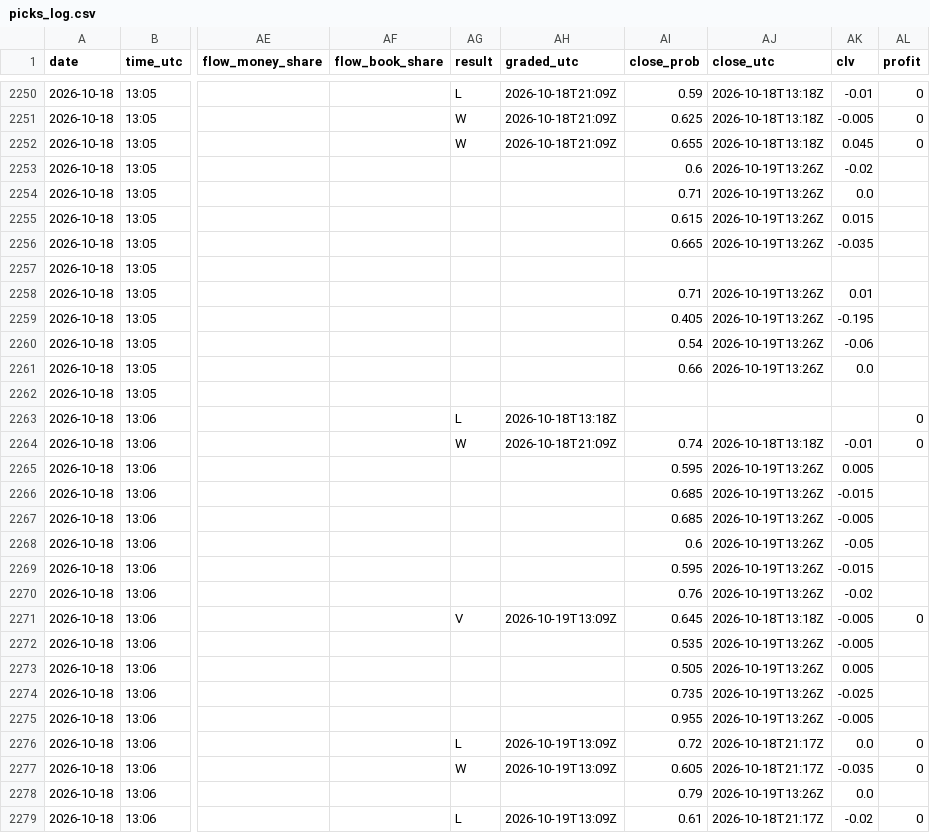
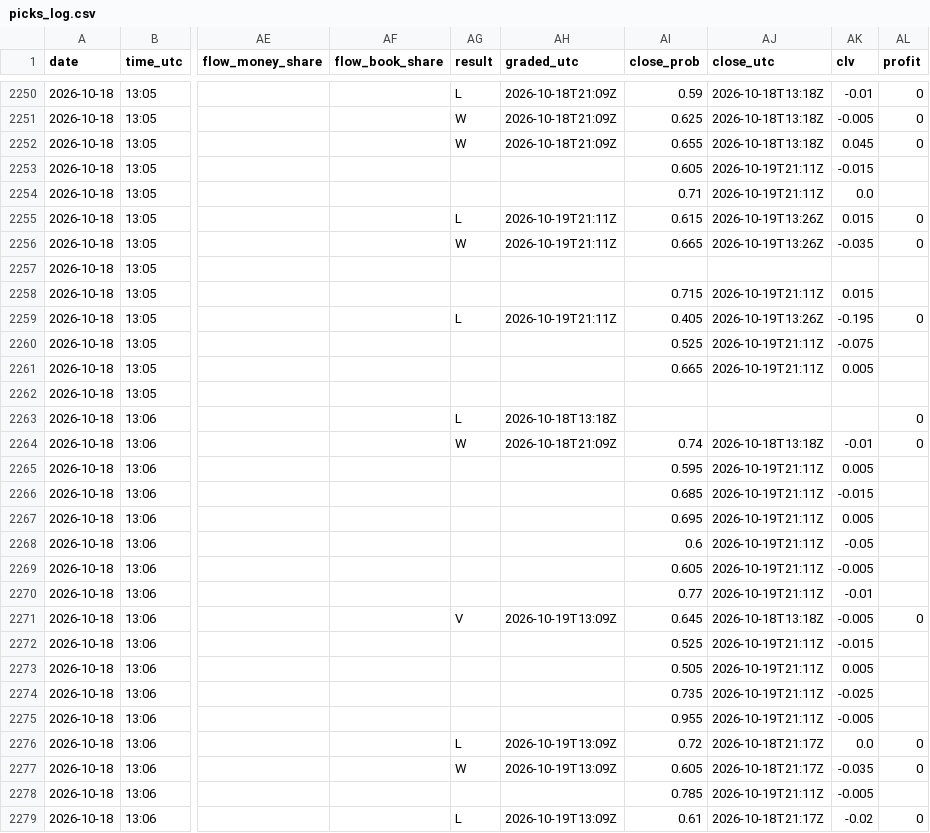
Before and after one commit to Predatuh/EdgeBot, a CSV file: data/v2/picks_log.csv, drawn as a sheet; only a part is shown, gaps mark what is left out; the diff covers the shown part only; the diff names each change by its address in the sheet, - before the commit and + after, or states it on an @@ line.

```diff
--- a/data/v2/picks_log.csv
+++ b/data/v2/picks_log.csv
-AI2253 (close_prob): 0.6
+AI2253 (close_prob): 0.605
-AJ2253:AJ2254 (close_utc): 2026-10-19T13:26Z
+AJ2253:AJ2254 (close_utc): 2026-10-19T21:11Z
-AK2253 (clv): -0.02
+AK2253 (clv): -0.015
-AG2255 (result): (empty)
+AG2255 (result): L
-AH2255:AH2256 (graded_utc): (empty)
+AH2255:AH2256 (graded_utc): 2026-10-19T21:11Z
-AL2255:AL2256 (profit): (empty)
+AL2255:AL2256 (profit): 0
-AG2256 (result): (empty)
+AG2256 (result): W
-AI2258 (close_prob): 0.71
+AI2258 (close_prob): 0.715
-AJ2258 (close_utc): 2026-10-19T13:26Z
+AJ2258 (close_utc): 2026-10-19T21:11Z
-AK2258 (clv): 0.01
+AK2258 (clv): 0.015
-AG2259 (result): (empty)
+AG2259 (result): L
-AH2259 (graded_utc): (empty)
+AH2259 (graded_utc): 2026-10-19T21:11Z
-AL2259 (profit): (empty)
+AL2259 (profit): 0
-AI2260 (close_prob): 0.54
+AI2260 (close_prob): 0.525
-AJ2260:AJ2261 (close_utc): 2026-10-19T13:26Z
+AJ2260:AJ2261 (close_utc): 2026-10-19T21:11Z
-AK2260 (clv): -0.06
+AK2260 (clv): -0.075
-AI2261 (close_prob): 0.66
+AI2261 (close_prob): 0.665
-AK2261 (clv): 0.0
+AK2261 (clv): 0.005
-AJ2265:AJ2270 (close_utc): 2026-10-19T13:26Z
+AJ2265:AJ2270 (close_utc): 2026-10-19T21:11Z
-AI2267 (close_prob): 0.685
+AI2267 (close_prob): 0.695
-AK2267 (clv): -0.005
+AK2267 (clv): 0.005
-AI2269 (close_prob): 0.595
+AI2269 (close_prob): 0.605
-AK2269 (clv): -0.015
+AK2269 (clv): -0.005
-AI2270 (close_prob): 0.76
+AI2270 (close_prob): 0.77
-AK2270 (clv): -0.02
+AK2270 (clv): -0.01
-AI2272 (close_prob): 0.535
+AI2272 (close_prob): 0.525
-AJ2272:AJ2275 (close_utc): 2026-10-19T13:26Z
+AJ2272:AJ2275 (close_utc): 2026-10-19T21:11Z
-AK2272 (clv): -0.005
+AK2272 (clv): -0.015
-AI2278 (close_prob): 0.79
+AI2278 (close_prob): 0.785
-AJ2278 (close_utc): 2026-10-19T13:26Z
+AJ2278 (close_utc): 2026-10-19T21:11Z
-AK2278 (clv): 0.0
+AK2278 (clv): -0.005
```
Also changed, not shown: 58 edited cells elsewhere in this file, 14 other files.
